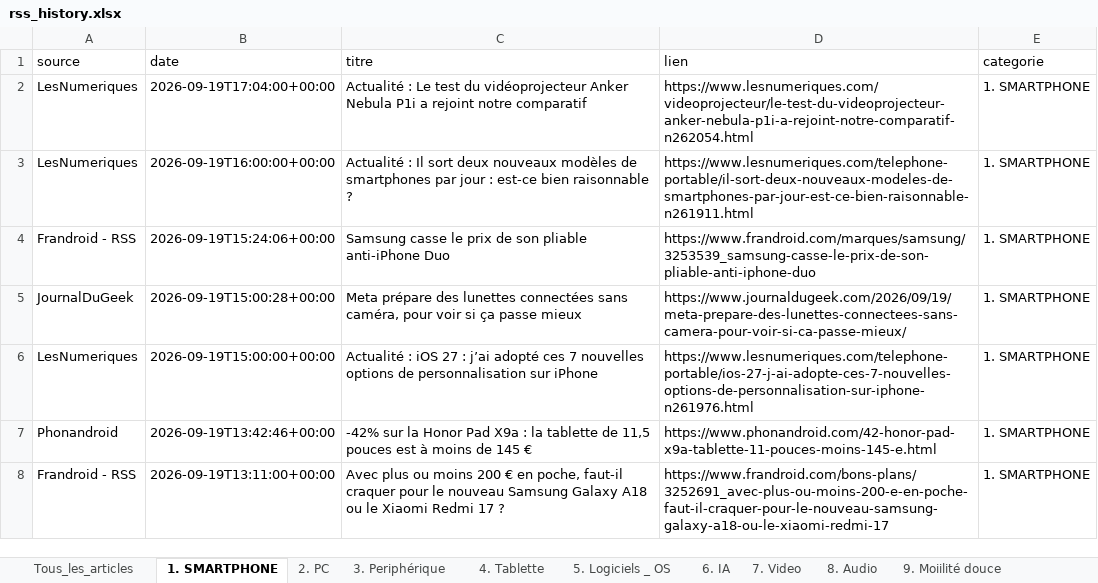
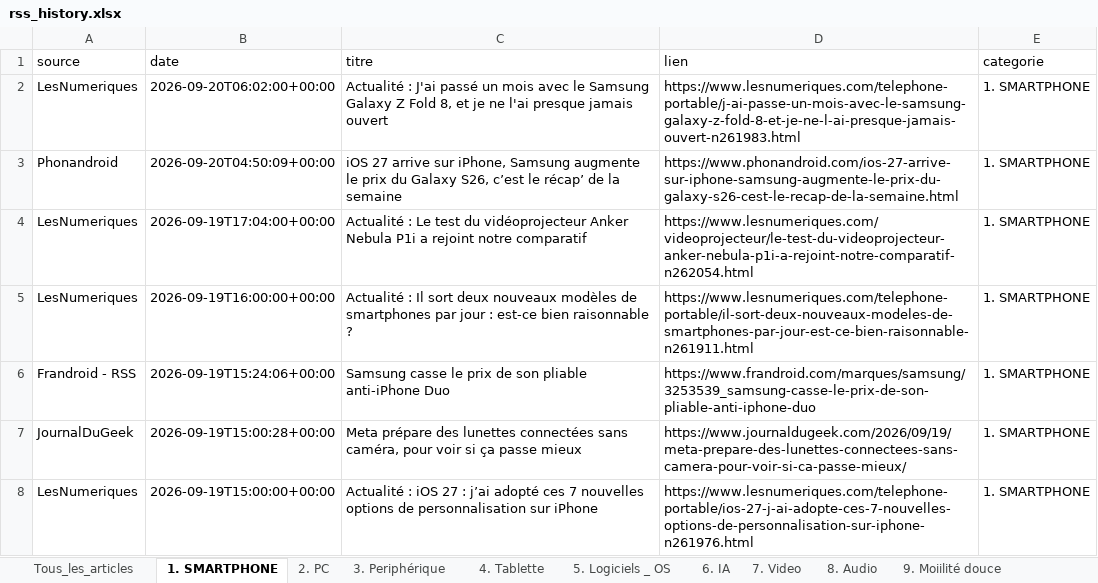
Before and after one commit to djhadef-star/rss-categories, an Excel workbook: output/rss_history.xlsx, sheet 1. SMARTPHONE, drawn as a sheet; only a part is shown; the shorter side is filled out with more unchanged rows; values as stored, in another font and other column widths than the file's, no borders; the diff names each change by its address in the sheet, - before the commit and + after, or states it on an @@ line.

```diff
--- a/output/rss_history.xlsx (sheet 1. SMARTPHONE)
+++ b/output/rss_history.xlsx (sheet 1. SMARTPHONE)
+row 2: LesNumeriques | 2026-09-20T06:02:00+00:00 | Actualité : J'ai passé un mois avec le Samsung Galaxy Z Fold 8, et je ne l'ai presque jamais ouvert | https://www.lesnumeriques.com/telephone-portable/j-ai-passe-un-mois-avec-le-samsung-galaxy-z-fold-8-et-je-ne-l-ai-presque-jamais-ouvert-n261983.html | 1. SMARTPHONE
+row 3: Phonandroid | 2026-09-20T04:50:09+00:00 | iOS 27 arrive sur iPhone, Samsung augmente le prix du Galaxy S26, c’est le récap’ de la semaine | https://www.phonandroid.com/ios-27-arrive-sur-iphone-samsung-augmente-le-prix-du-galaxy-s26-cest-le-recap-de-la-semaine.html | 1. SMARTPHONE
```
Also changed, not shown: sheet Tous_les_articles, sheet 12. Cuisine, sheet 11. Menage, sheet 7. Video, sheet 8. Audio, sheet 6. IA, 1 other file.
